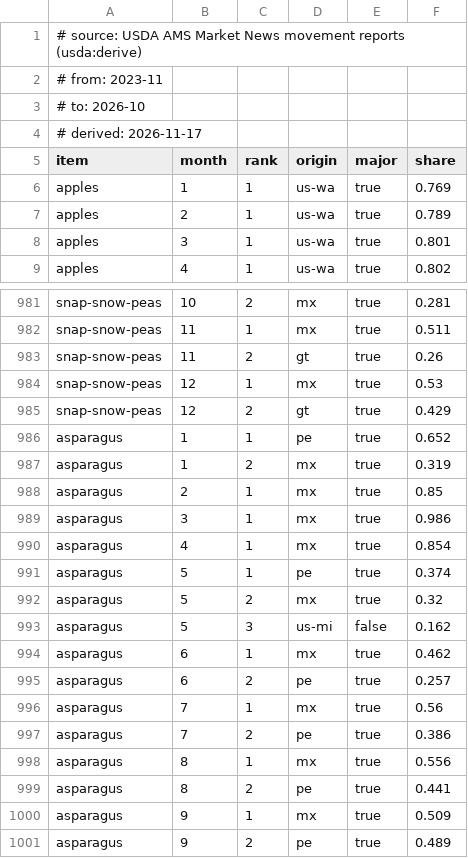
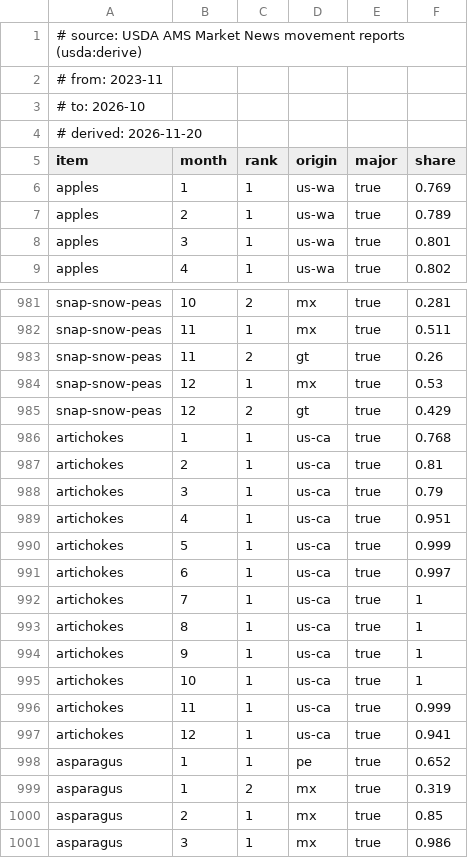
Before and after one commit to jpeterson92/Orchard, a CSV file: data/usda/typical-origins.csv, drawn as a sheet; only a part is shown, gaps mark what is left out; the shorter side is filled out with more unchanged rows.

```diff
--- a/data/usda/typical-origins.csv
+++ b/data/usda/typical-origins.csv
@@ -3,3 +3,3 @@
 # to: 2026-10
-# derived: 2026-11-17
+# derived: 2026-11-20
 item,month,rank,origin,major,share
@@ -985,2 +985,14 @@ snap-snow-peas,12,1,mx,true,0.53
 snap-snow-peas,12,2,gt,true,0.429
+artichokes,1,1,us-ca,true,0.768
+artichokes,2,1,us-ca,true,0.81
+artichokes,3,1,us-ca,true,0.79
+artichokes,4,1,us-ca,true,0.951
+artichokes,5,1,us-ca,true,0.999
+artichokes,6,1,us-ca,true,0.997
+artichokes,7,1,us-ca,true,1
+artichokes,8,1,us-ca,true,1
+artichokes,9,1,us-ca,true,1
+artichokes,10,1,us-ca,true,1
+artichokes,11,1,us-ca,true,0.999
+artichokes,12,1,us-ca,true,0.941
 asparagus,1,1,pe,true,0.652
```
Also changed, not shown: data/usda/supply-index.csv, data/usda/variety-calendar.csv, 16 other files.
